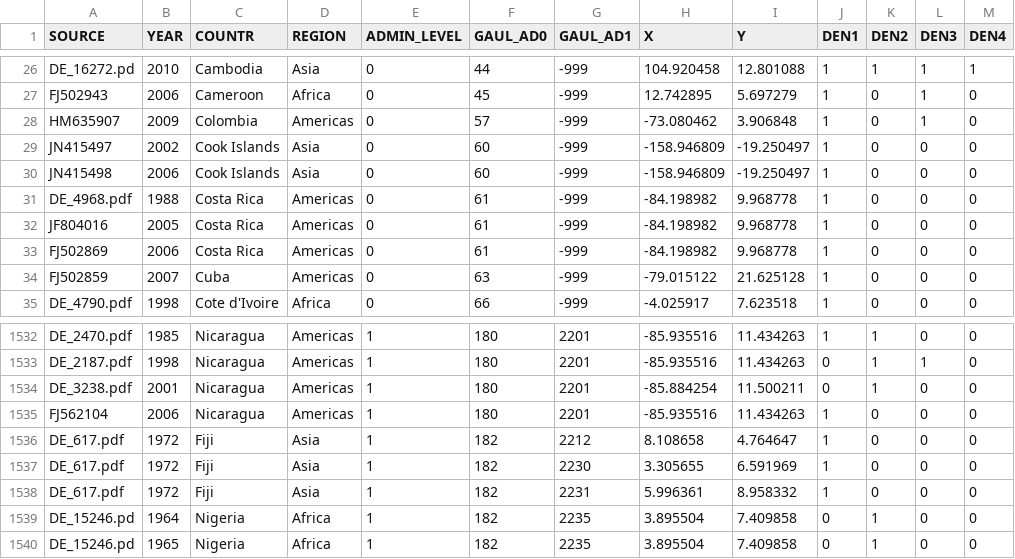
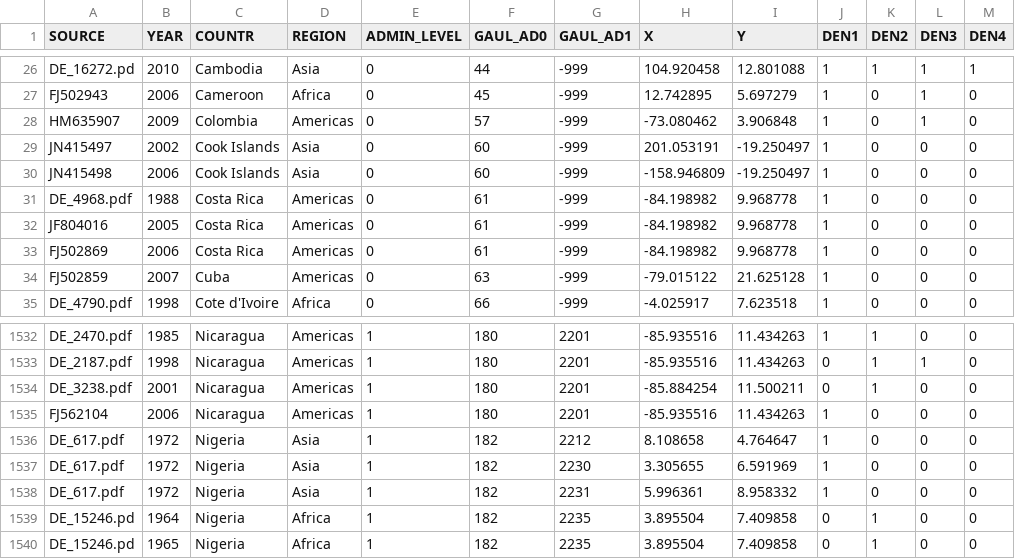
Before and after one commit to geohai/GeoDEN, a CSV file: data/DENV_types.csv, drawn as a sheet; only a part is shown, gaps mark what is left out; the diff names each change by its address in the sheet, - before the commit and + after, or states it on an @@ line.

```diff
--- a/data/DENV_types.csv
+++ b/data/DENV_types.csv
-H29 (X): -158.946809
+H29 (X): 201.053191
-C1536:C1538 (COUNTR): Fiji
+C1536:C1538 (COUNTR): Nigeria
```
Also changed, not shown: 14 other files.
